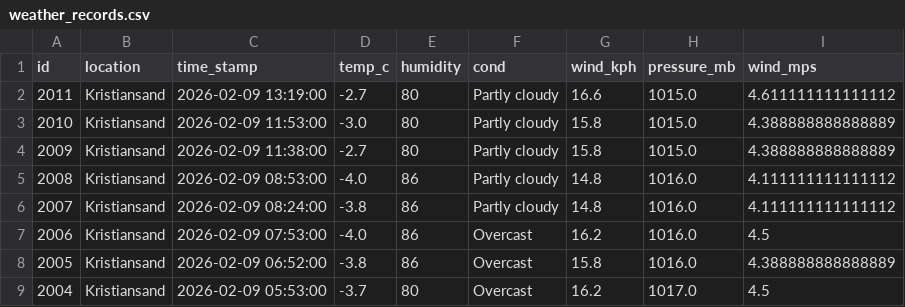
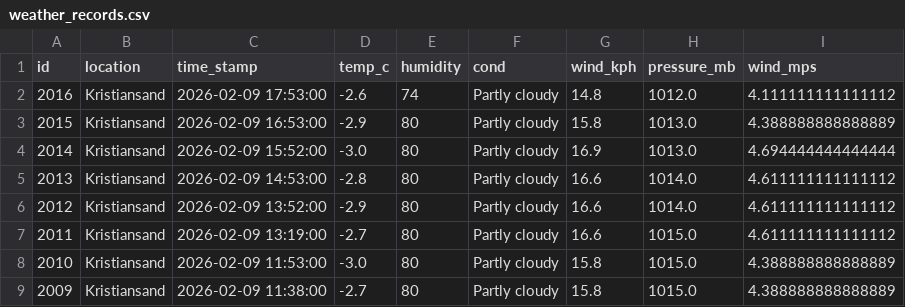
Before and after one commit to Frank-Ellingsen/krs_weather_report, a CSV file: docs/weather_records.csv, drawn as a sheet; only a part is shown; the shorter side is filled out with more unchanged rows; the diff names each change by its address in the sheet, - before the commit and + after, or states it on an @@ line.

```diff
--- a/docs/weather_records.csv
+++ b/docs/weather_records.csv
+row 2: 2016 | Kristiansand | 2026-02-09 17:53:00 | -2.6 | 74 | Partly cloudy | 14.8 | 1012.0 | 4.111111111111112
+row 3: 2015 | Kristiansand | 2026-02-09 16:53:00 | -2.9 | 80 | Partly cloudy | 15.8 | 1013.0 | 4.388888888888889
+row 4: 2014 | Kristiansand | 2026-02-09 15:52:00 | -3.0 | 80 | Partly cloudy | 16.9 | 1013.0 | 4.694444444444444
+row 5: 2013 | Kristiansand | 2026-02-09 14:53:00 | -2.8 | 80 | Partly cloudy | 16.6 | 1014.0 | 4.611111111111112
+row 6: 2012 | Kristiansand | 2026-02-09 13:52:00 | -2.9 | 80 | Partly cloudy | 16.6 | 1014.0 | 4.611111111111112
```
Also changed, not shown: 2 other files.
